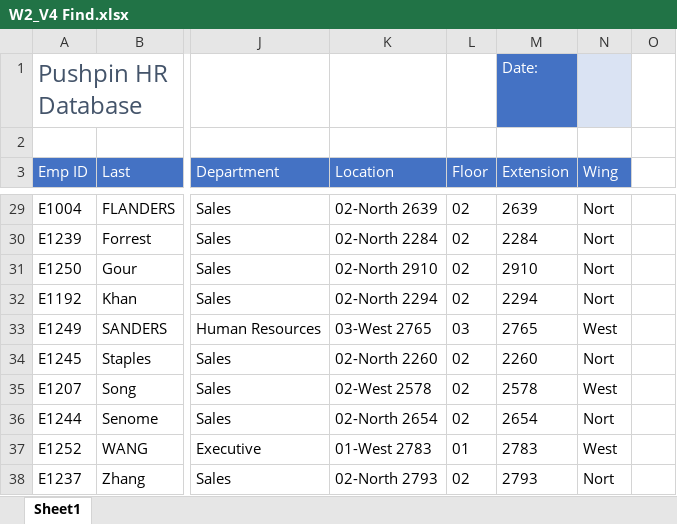
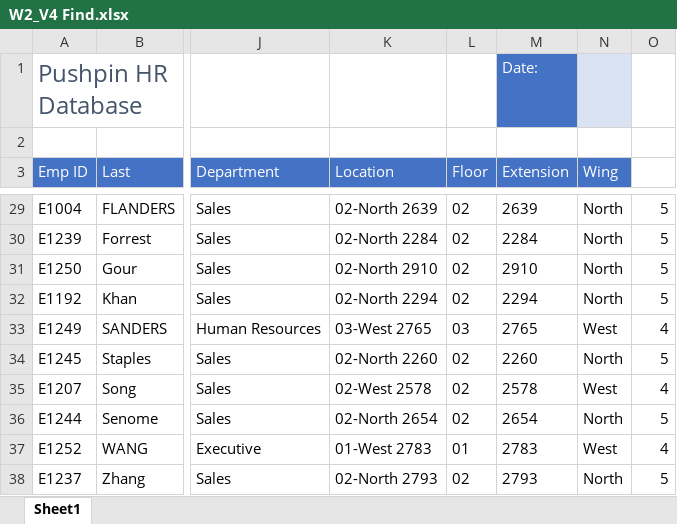
Before and after one commit to SandeepTukkunor/100_Days_Of_Code, an Excel workbook: Visualization/Excel Specialization/Excel Skills for Business Intermediate I/Week 2/W2_V4 Find.xlsx, sheet Sheet1, drawn as a sheet; only a part is shown, gaps mark what is left out; values as stored, in another font and other column widths than the file's, no borders; the diff covers the shown part only; the diff names each change by its address in the sheet, - before the commit and + after, or states it on an @@ line.

```diff
--- a/Visualization/Excel Specialization/Excel Skills for Business Intermediate I/Week 2/W2_V4 Find.xlsx (sheet Sheet1)
+++ b/Visualization/Excel Specialization/Excel Skills for Business Intermediate I/Week 2/W2_V4 Find.xlsx (sheet Sheet1)
-N29:N32 (Wing): Nort
+N29:N32 (Wing): North
-O29:O32: (empty)
+O29:O32: 5
-O33: (empty)
+O33: 4
-N34 (Wing): Nort
+N34 (Wing): North
-O34: (empty)
+O34: 5
-O35: (empty)
+O35: 4
-N36 (Wing): Nort
+N36 (Wing): North
-O36: (empty)
+O36: 5
-O37: (empty)
+O37: 4
-N38 (Wing): Nort
+N38 (Wing): North
-O38: (empty)
+O38: 5
```
Also changed, not shown: 33 edited cells elsewhere in this sheet, formulas that keep their value.
